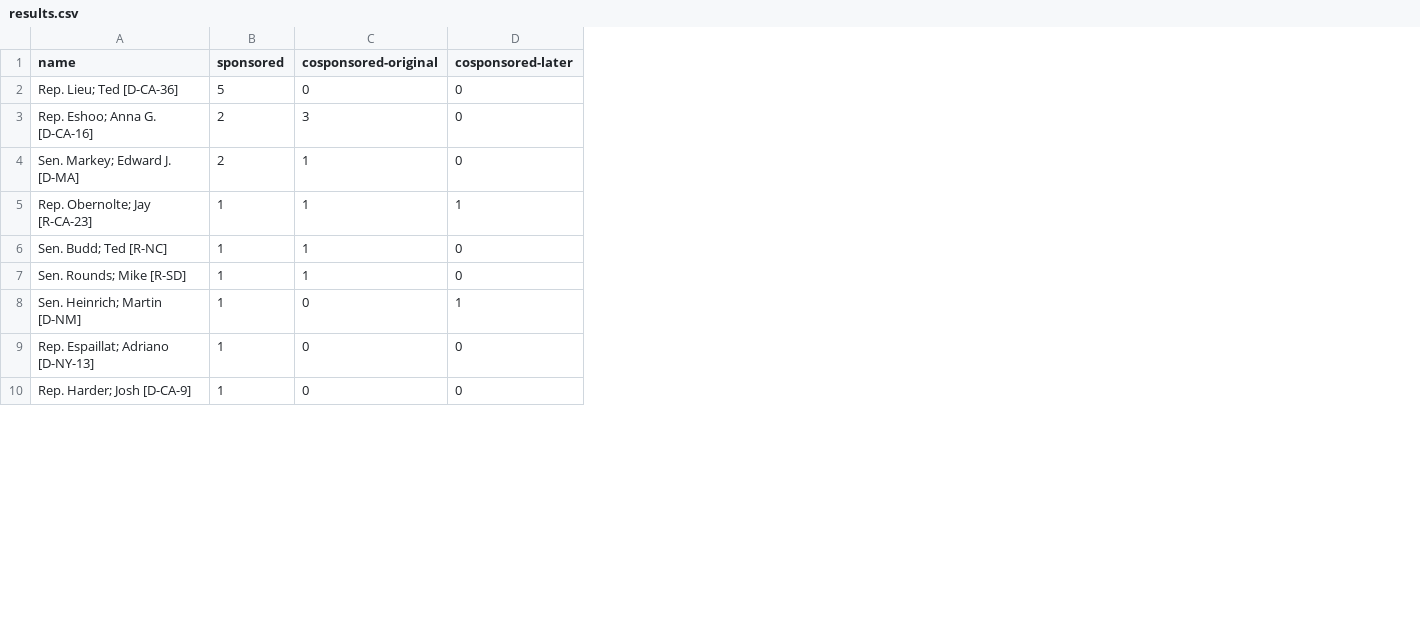
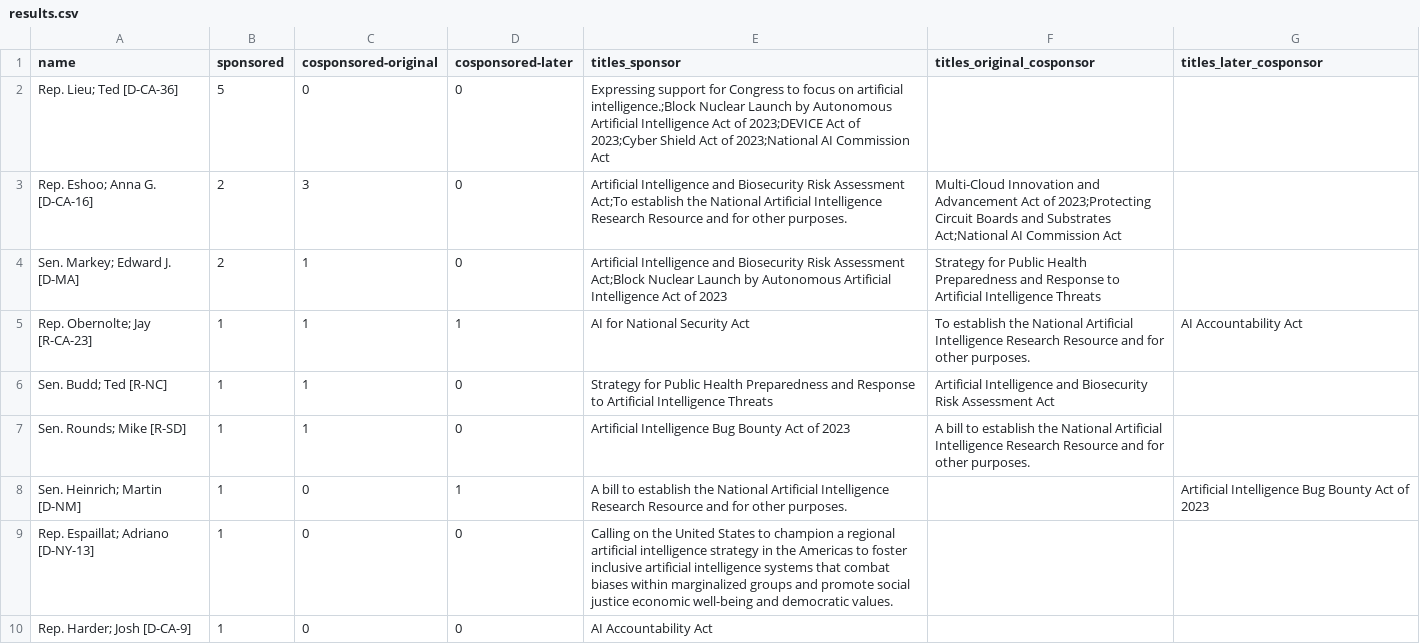
Before and after one commit to cphenicie/bill_scraper, a CSV file: results.csv, drawn as a sheet; only a part is shown; the diff names each change by its address in the sheet, - before the commit and + after, or states it on an @@ line.

Commit message:
Add bill titles

```diff
--- a/results.csv
+++ b/results.csv
+column E (titles_sponsor), rows 2-10: Expressing support for Congress to focus on artificial intelligence.;Block Nuclear Launch by Autonomous Artificial Intelligence Act of 2023;DEVICE Act of 2023;Cyber Shield Act of 2023;National AI Commission Act | Artificial Intelligence and Biosecurity Risk Assessment Act;To establish the National Artificial Intelligence Research Resource and for other purposes. | Artificial Intelligence and Biosecurity Risk Assessment Act;Block Nuclear Launch by Autonomous Artificial Intelligence Act of 2023 | AI for National Security Act | Strategy for Public Health Preparedness and Response to Artificial Intelligence Threats | Artificial Intelligence Bug Bounty Act of 2023 | A bill to establish the National Artificial Intelligence Research Resource and for other purposes. | Calling on the United States to champion a regional artificial intelligence strategy in the Americas to foster inclusive artificial intelligence systems that combat biases within marginalized groups and promote social justice economic well-being and democratic values. | AI Accountability Act
+column F (titles_original_cosponsor), rows 3-7: Multi-Cloud Innovation and Advancement Act of 2023;Protecting Circuit Boards and Substrates Act;National AI Commission Act | Strategy for Public Health Preparedness and Response to Artificial Intelligence Threats | To establish the National Artificial Intelligence Research Resource and for other purposes. | Artificial Intelligence and Biosecurity Risk Assessment Act | A bill to establish the National Artificial Intelligence Research Resource and for other purposes.
+column G (titles_later_cosponsor), rows 5-8: AI Accountability Act |  |  | Artificial Intelligence Bug Bounty Act of 2023
```
Also changed, not shown: 1 other file.
